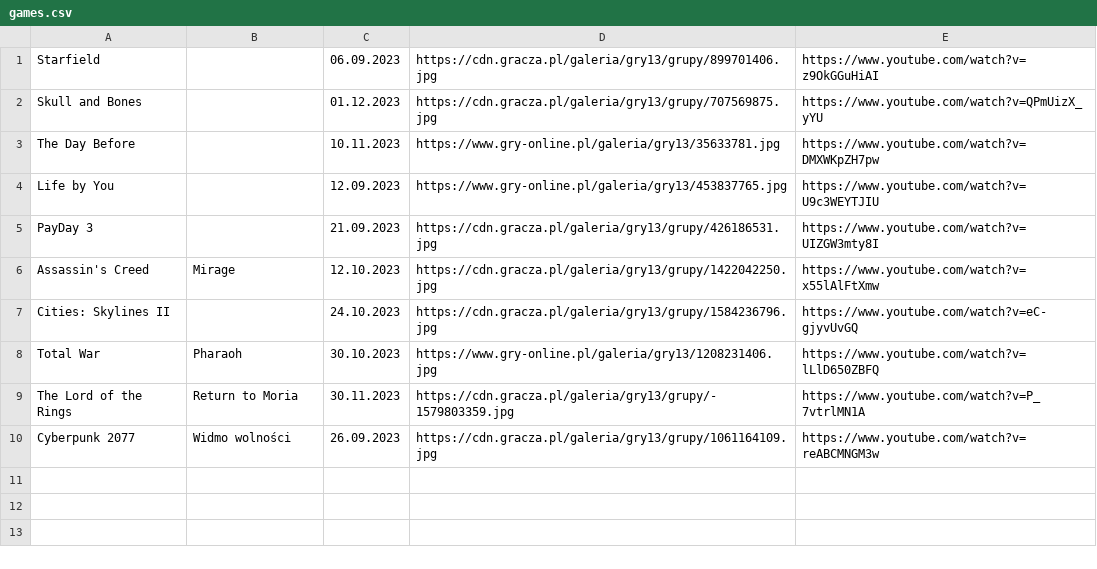
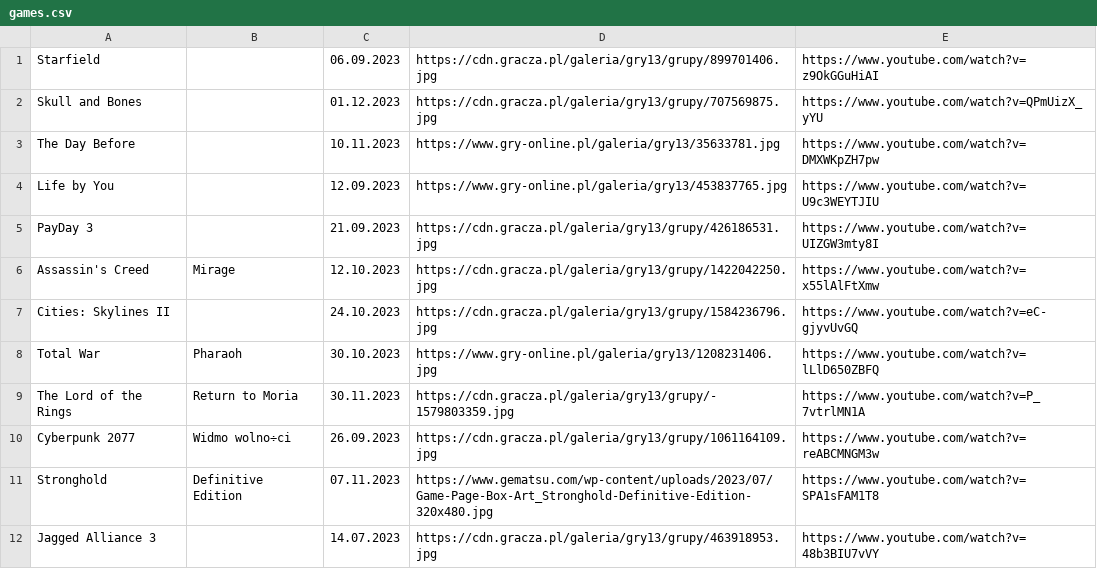
Before and after one commit to CptShooter/Timeline, a CSV file: data/games.csv, drawn as a sheet; the diff names each change by its address in the sheet, - before the commit and + after, or states it on an @@ line.

Commit message:
games.csv edited online with Bitbucket

```diff
--- a/data/games.csv
+++ b/data/games.csv
-B10: Widmo wolności
+B10: Widmo wolno÷ci
+row 11: Stronghold | Definitive Edition | 07.11.2023 | https://www.gematsu.com/wp-content/uploads/2023/07/Game-Page-Box-Art_Stronghold-Definitive-Edition-320x480.jpg | https://www.youtube.com/watch?v=SPA1sFAM1T8
+row 12: Jagged Alliance 3 |  | 14.07.2023 | https://cdn.gracza.pl/galeria/gry13/grupy/463918953.jpg | https://www.youtube.com/watch?v=48b3BIU7vVY
```
